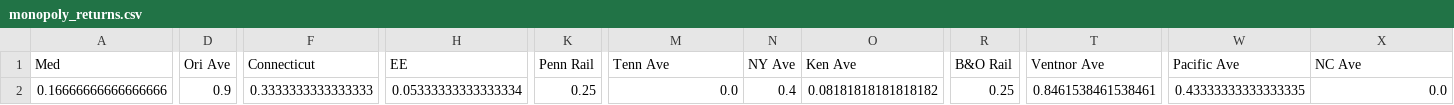
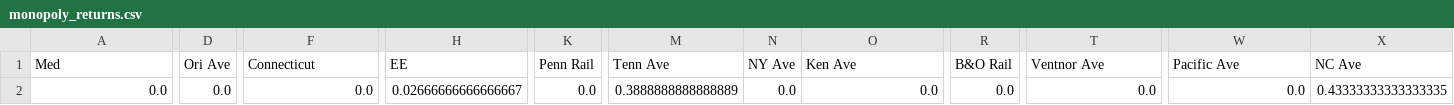
Before and after one commit to rfccfreund/Monopoly-ROI, a CSV file: src/monopoly_returns.csv, drawn as a sheet; only a part is shown, gaps mark what is left out; the diff covers the shown part only; the diff names each change by its address in the sheet, - before the commit and + after, or states it on an @@ line.

```diff
--- a/src/monopoly_returns.csv
+++ b/src/monopoly_returns.csv
-A2 (Med): 0.16666666666666666
+A2 (Med): 0.0
-D2 (Ori Ave): 0.9
+D2 (Ori Ave): 0.0
-F2 (Connecticut): 0.3333333333333333
+F2 (Connecticut): 0.0
-H2 (EE): 0.05333333333333334
+H2 (EE): 0.02666666666666667
-K2 (Penn Rail): 0.25
+K2 (Penn Rail): 0.0
-M2 (Tenn Ave): 0.0
+M2 (Tenn Ave): 0.3888888888888889
-N2 (NY Ave): 0.4
+N2 (NY Ave): 0.0
-O2 (Ken Ave): 0.08181818181818182
+O2 (Ken Ave): 0.0
-R2 (B&O Rail): 0.25
+R2 (B&O Rail): 0.0
-T2 (Ventnor Ave): 0.8461538461538461
+T2 (Ventnor Ave): 0.0
-W2 (Pacific Ave): 0.43333333333333335
+W2 (Pacific Ave): 0.0
-X2 (NC Ave): 0.0
+X2 (NC Ave): 0.43333333333333335
```
Also changed, not shown: 1 edited cell elsewhere in this file, 2 other files.
